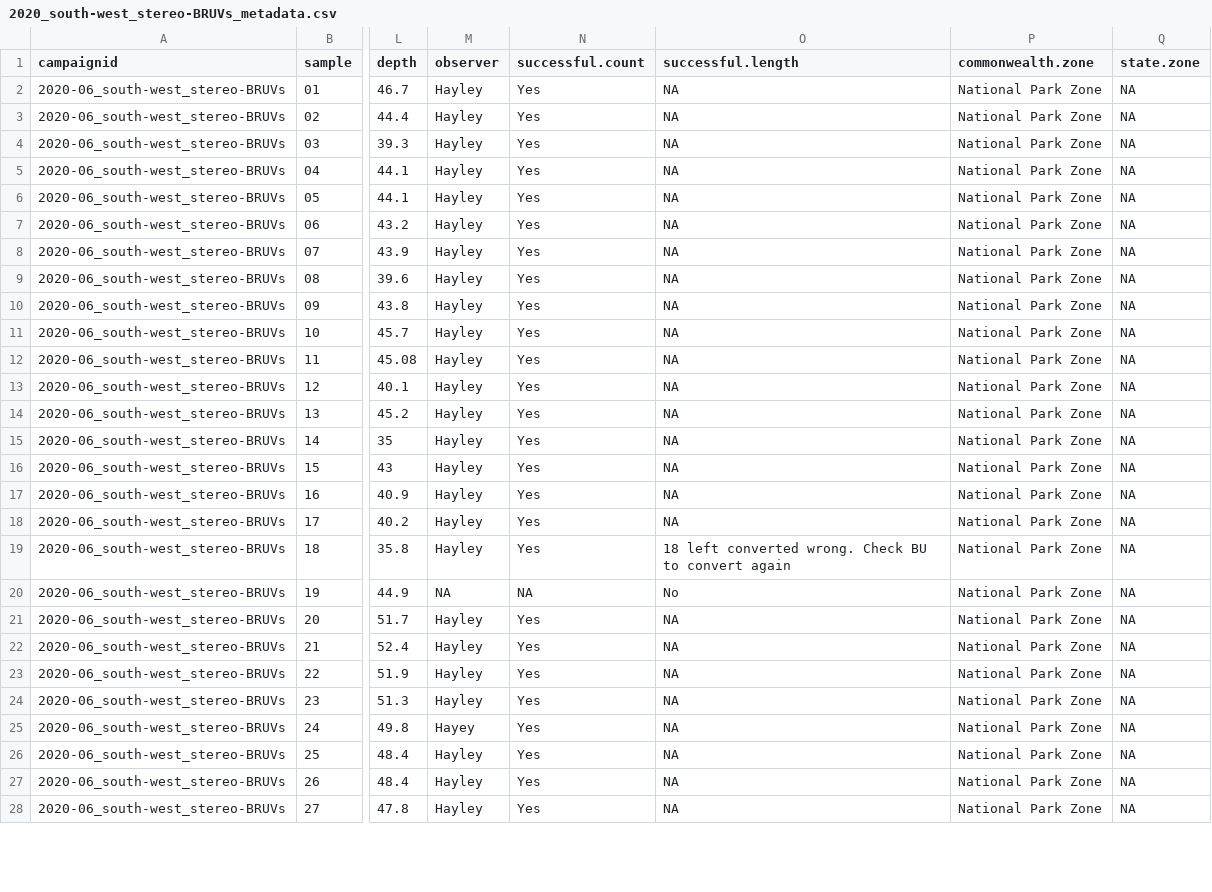
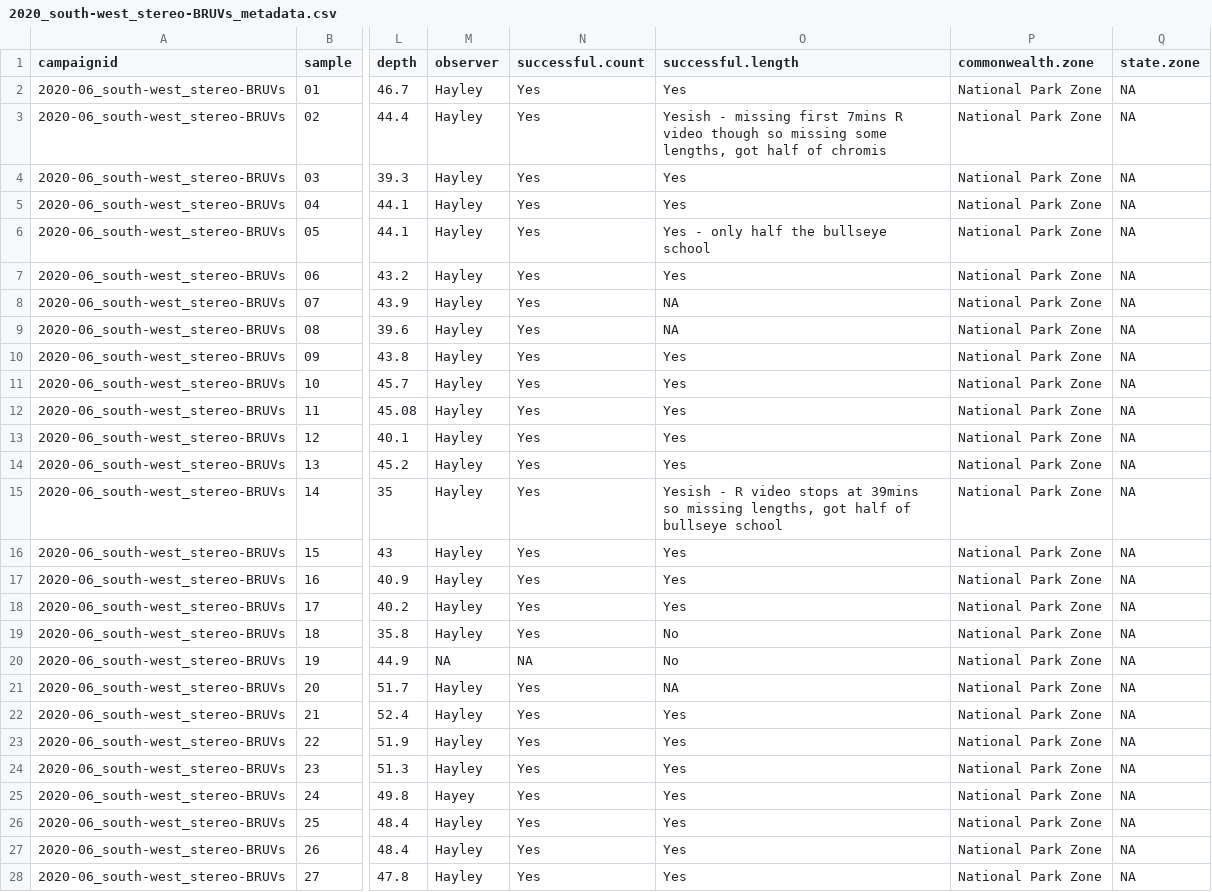
Before and after one commit to UWAMEGFisheries/mbh-d3-swc-fish, a CSV file: Data/Staging/2020_south-west_stereo-BRUVs_metadata.csv, drawn as a sheet; only a part is shown, gaps mark what is left out; the diff covers the shown part only; the diff names each change by its address in the sheet, - before the commit and + after, or states it on an @@ line.

```diff
--- a/Data/Staging/2020_south-west_stereo-BRUVs_metadata.csv
+++ b/Data/Staging/2020_south-west_stereo-BRUVs_metadata.csv
-O2 (successful.length): NA
+O2 (successful.length): Yes
-O3 (successful.length): NA
+O3 (successful.length): Yesish - missing first 7mins R video though so missing some lengths, got half of chromis
-O4:O5 (successful.length): NA
+O4:O5 (successful.length): Yes
-O6 (successful.length): NA
+O6 (successful.length): Yes - only half the bullseye school
-O7 (successful.length): NA
+O7 (successful.length): Yes
-O10:O14 (successful.length): NA
+O10:O14 (successful.length): Yes
-O15 (successful.length): NA
+O15 (successful.length): Yesish - R video stops at 39mins so missing lengths, got half of bullseye school
-O16:O18 (successful.length): NA
+O16:O18 (successful.length): Yes
-O19 (successful.length): 18 left converted wrong. Check BU to convert again
+O19 (successful.length): No
-O22:O28 (successful.length): NA
+O22:O28 (successful.length): Yes
```
Also changed, not shown: 32 edited cells elsewhere in this file, Data/Errors to check/2020_south-west_stereo-BRUVs.length.species.not.previously.observed.csv, Data/Errors to check/2020_south-west_stereo-BRUVs_check.mass.csv, 20 other files.
